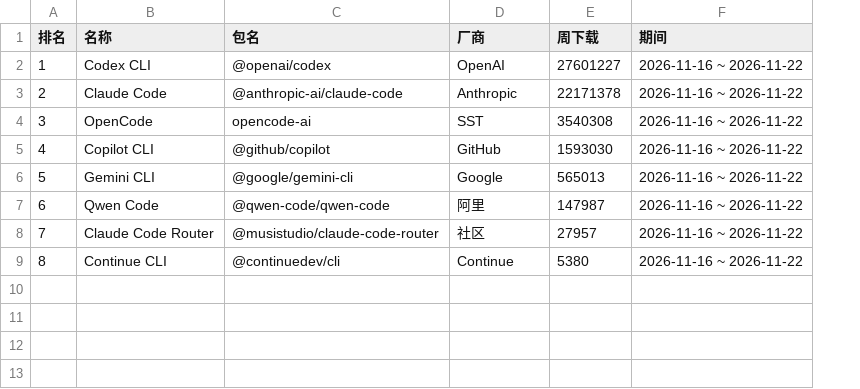
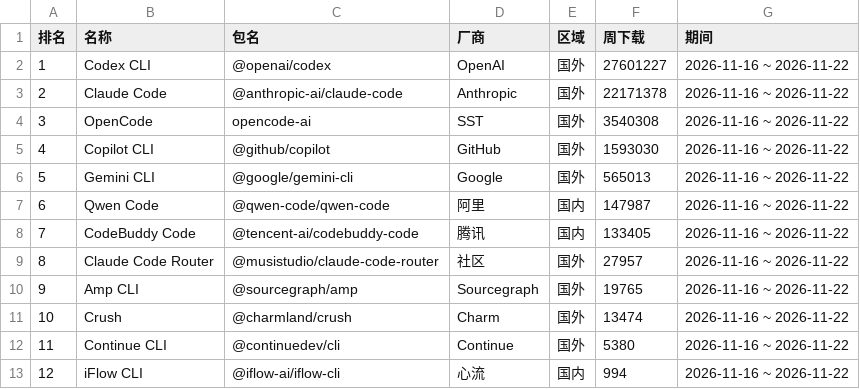
Before and after one commit to blackinkvc/pocket-llmcost, a CSV file: content/agent/榜/使用量-cli.csv, drawn as a sheet; addresses are those after the commit; the diff names each change by its address in the sheet, - before the commit and + after, or states it on an @@ line.

```diff
--- a/content/agent/榜/使用量-cli.csv
+++ b/content/agent/榜/使用量-cli.csv
+column E (区域), rows 2-7: 国外 | 国外 | 国外 | 国外 | 国外 | 国内; row 9: 国外; row 12: 国外
+row 8: 7 | CodeBuddy Code | @tencent-ai/codebuddy-code | 腾讯 | 国内 | 133405 | 2026-11-16 ~ 2026-11-22
@@ column A (排名) renumbered between rows 9 and 12 @@
+row 10: 9 | Amp CLI | @sourcegraph/amp | Sourcegraph | 国外 | 19765 | 2026-11-16 ~ 2026-11-22
+row 11: 10 | Crush | @charmland/crush | Charm | 国外 | 13474 | 2026-11-16 ~ 2026-11-22
+row 13: 12 | iFlow CLI | @iflow-ai/iflow-cli | 心流 | 国内 | 994 | 2026-11-16 ~ 2026-11-22
```
Also changed, not shown: content/agent/榜/mcp服务器.csv, content/agent/榜/使用量-ide.csv, 20 other files.
